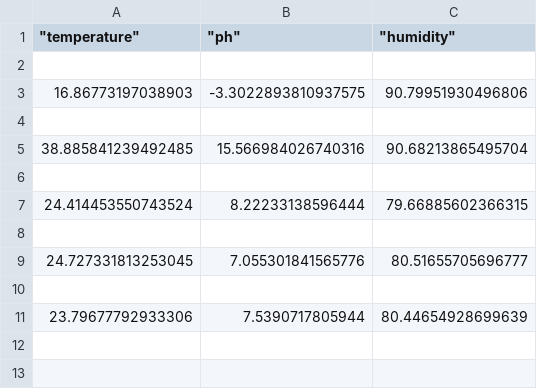
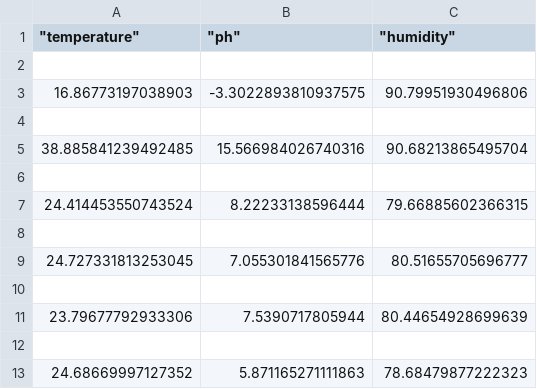
Before and after one commit to PabloBelmonte/AutoPlant, a CSV file: uC_interface/sensorRecordData.csv, drawn as a sheet.

Commit message:
Edit by Jenkins

```diff
--- a/uC_interface/sensorRecordData.csv
+++ b/uC_interface/sensorRecordData.csv
@@ -11 +11,3 @@
 23.79677792933306,7.5390717805944,80.44654928699639
+
+24.68669997127352,5.871165271111863,78.68479877222323
```
